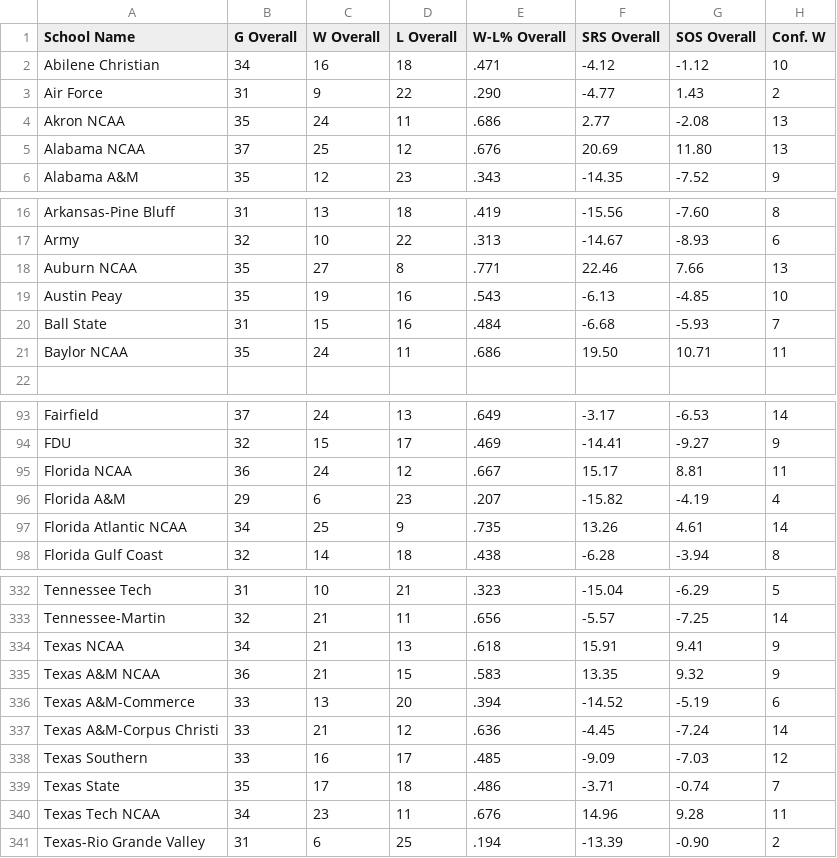
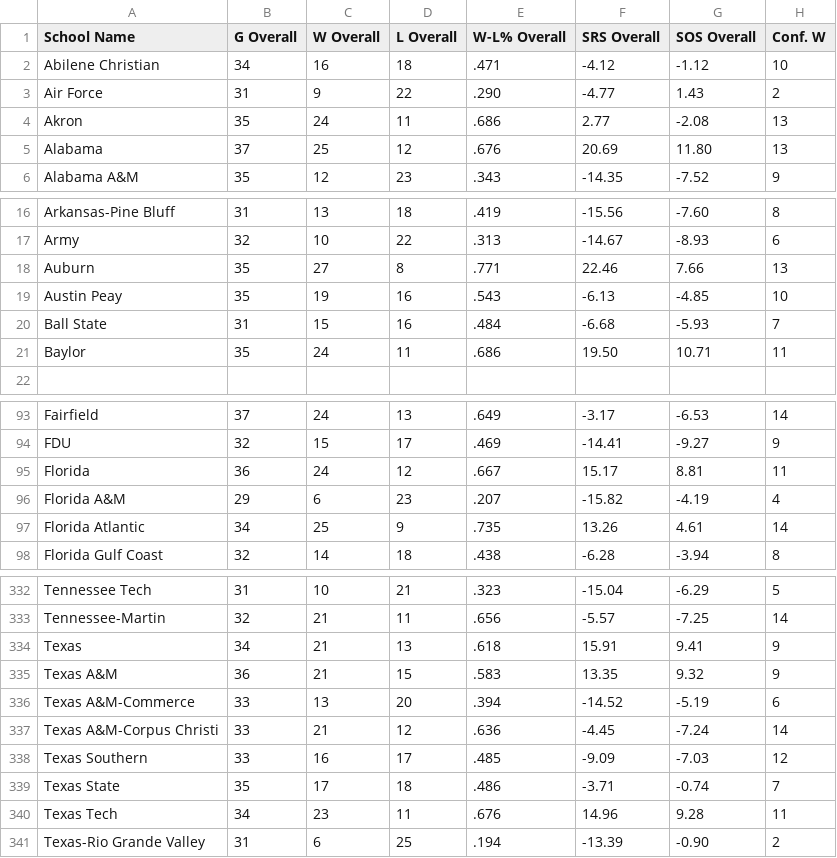
Before and after one commit to johnburton0517/CBB_Score_Predictor, a CSV file: cbb_opponent_stats.csv, drawn as a sheet; only a part is shown, gaps mark what is left out; the diff covers the shown part only; the diff names each change by its address in the sheet, - before the commit and + after, or states it on an @@ line.

```diff
--- a/cbb_opponent_stats.csv
+++ b/cbb_opponent_stats.csv
-A4 (School Name): Akron NCAA
+A4 (School Name): Akron
-A5 (School Name): Alabama NCAA
+A5 (School Name): Alabama
-A18 (School Name): Auburn NCAA
+A18 (School Name): Auburn
-A21 (School Name): Baylor NCAA
+A21 (School Name): Baylor
-A95 (School Name): Florida NCAA
+A95 (School Name): Florida
-A97 (School Name): Florida Atlantic NCAA
+A97 (School Name): Florida Atlantic
-A334 (School Name): Texas NCAA
+A334 (School Name): Texas
-A335 (School Name): Texas A&M NCAA
+A335 (School Name): Texas A&M
-A340 (School Name): Texas Tech NCAA
+A340 (School Name): Texas Tech
```
Also changed, not shown: 59 edited cells elsewhere in this file, cbb_advanced_stats.csv, 1 other file.
